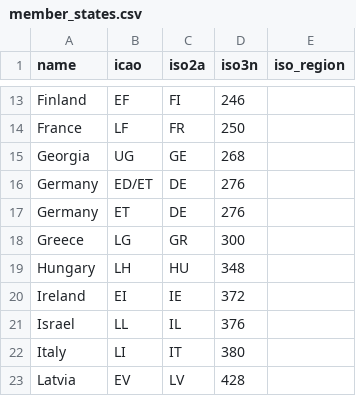
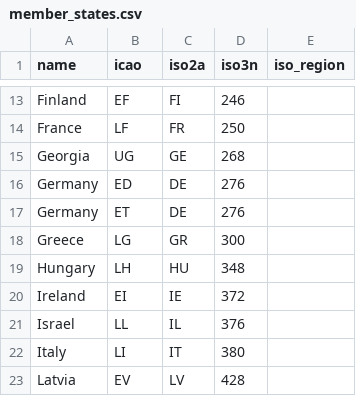
Before and after one commit to euctrl-pru/pruatlas, a CSV file: data-raw/member_states.csv, drawn as a sheet; only a part is shown, gaps mark what is left out.

Commit message:
Split Germany

```diff
--- a/data-raw/member_states.csv
+++ b/data-raw/member_states.csv
@@ -15,3 +15,3 @@ France,LF,FR,250,
 Georgia,UG,GE,268,
-Germany,ED/ET,DE,276,
+Germany,ED,DE,276,
 Germany,ET,DE,276,
```
